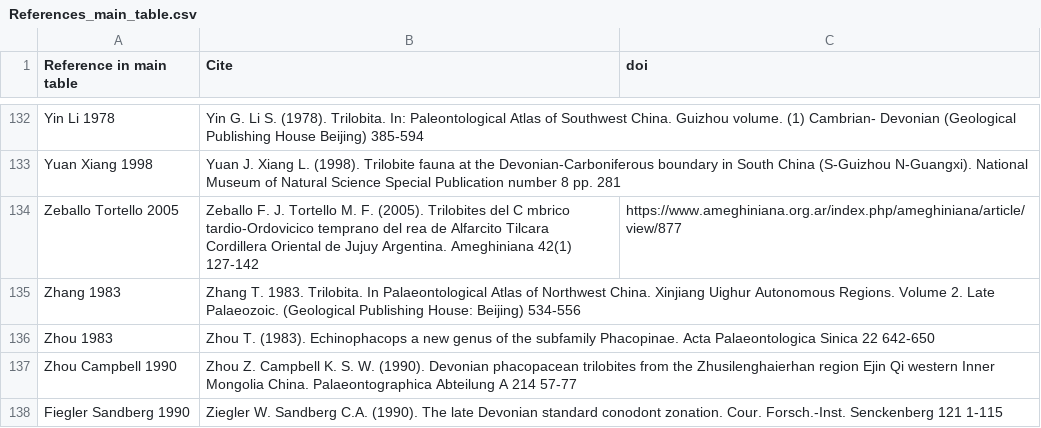
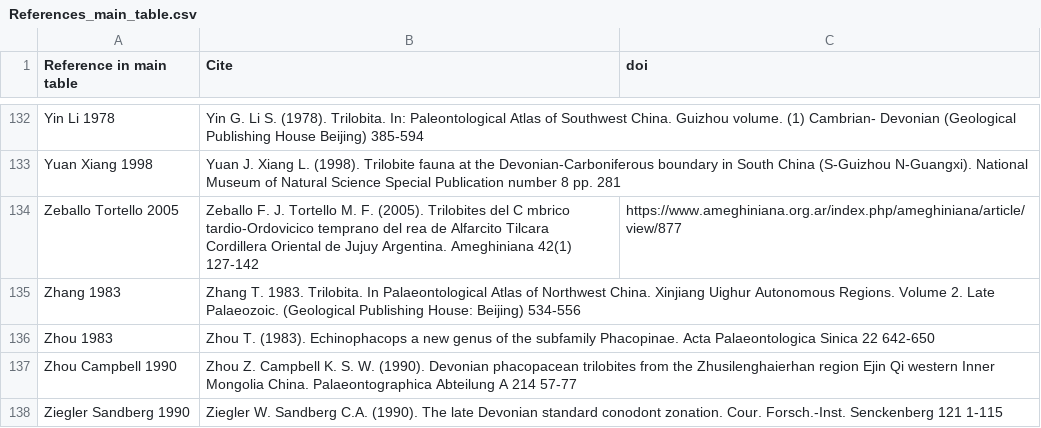
Before and after one commit to balsedie/trilomorph, a CSV file: References_main_table.csv, drawn as a sheet; only a part is shown, gaps mark what is left out.

Commit message:
Update References_main_table.csv

```diff
--- a/References_main_table.csv
+++ b/References_main_table.csv
@@ -137,2 +137,2 @@ Zhou 1983, Zhou T. (1983). Echinophacops a new genus of the subfamily Phacopinae
 Zhou Campbell 1990, Zhou Z. Campbell K. S. W. (1990). Devonian phacopacean trilobites from the Zhusilenghaierhan region Ejin Qi western Inner Mongolia China. Palaeontographica Abteilung A 214 57-77,
-Fiegler Sandberg 1990, Ziegler W. Sandberg C.A. (1990). The late Devonian standard conodont zonation. Cour. Forsch.-Inst. Senckenberg 121 1-115,
+Ziegler Sandberg 1990, Ziegler W. Sandberg C.A. (1990). The late Devonian standard conodont zonation. Cour. Forsch.-Inst. Senckenberg 121 1-115,
```
